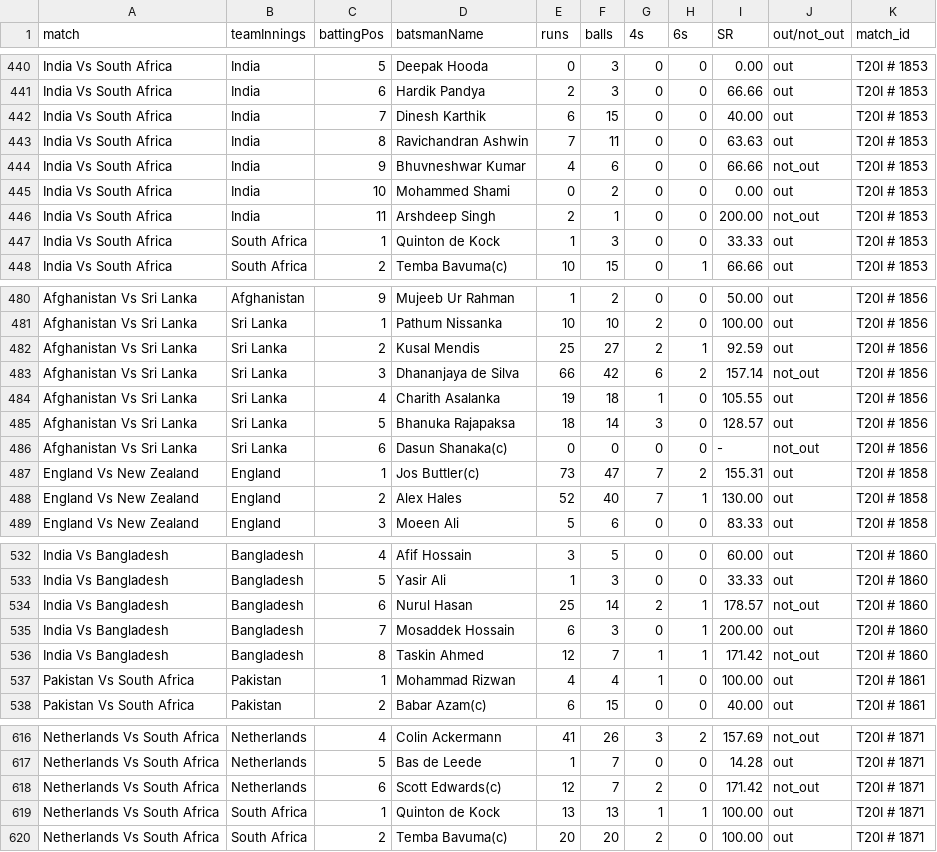
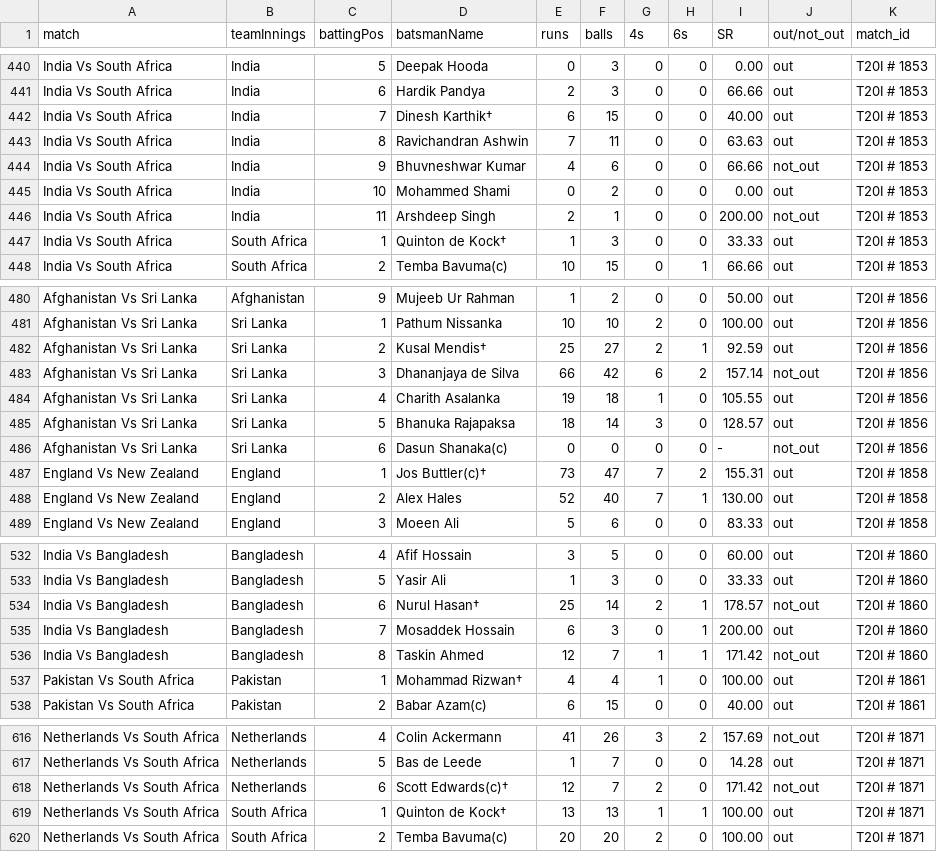
Before and after one commit to chirag4862/Cricket-Data-Dashboard, a CSV file: t20_csv_files/fact_bating_summary.csv, drawn as a sheet; only a part is shown, gaps mark what is left out; the diff covers the shown part only.

```diff
--- a/t20_csv_files/fact_bating_summary.csv
+++ b/t20_csv_files/fact_bating_summary.csv
@@ -441,3 +441,3 @@ India Vs South Africa,India,5,Deepak Hooda,0,3,0,0,0.00,out,T20I # 1853
 India Vs South Africa,India,6,Hardik Pandya,2,3,0,0,66.66,out,T20I # 1853
-India Vs South Africa,India,7,Dinesh Karthik,6,15,0,0,40.00,out,T20I # 1853
+India Vs South Africa,India,7,Dinesh Karthik†,6,15,0,0,40.00,out,T20I # 1853
 India Vs South Africa,India,8,Ravichandran Ashwin,7,11,0,0,63.63,out,T20I # 1853
@@ -446,3 +446,3 @@ India Vs South Africa,India,10,Mohammed Shami,0,2,0,0,0.00,out,T20I # 1853
 India Vs South Africa,India,11,Arshdeep Singh,2,1,0,0,200.00,not_out,T20I # 1853
-India Vs South Africa,South Africa,1,Quinton de Kock,1,3,0,0,33.33,out,T20I # 1853
+India Vs South Africa,South Africa,1,Quinton de Kock†,1,3,0,0,33.33,out,T20I # 1853
 India Vs South Africa,South Africa,2,Temba Bavuma(c),10,15,0,1,66.66,out,T20I # 1853
@@ -481,3 +481,3 @@ Afghanistan Vs Sri Lanka,Afghanistan,9,Mujeeb Ur Rahman,1,2,0,0,50.00,out,T20I #
 Afghanistan Vs Sri Lanka,Sri Lanka,1,Pathum Nissanka,10,10,2,0,100.00,out,T20I # 1856
-Afghanistan Vs Sri Lanka,Sri Lanka,2,Kusal Mendis,25,27,2,1,92.59,out,T20I # 1856
+Afghanistan Vs Sri Lanka,Sri Lanka,2,Kusal Mendis†,25,27,2,1,92.59,out,T20I # 1856
 Afghanistan Vs Sri Lanka,Sri Lanka,3,Dhananjaya de Silva,66,42,6,2,157.14,not_out,T20I # 1856
@@ -486,3 +486,3 @@ Afghanistan Vs Sri Lanka,Sri Lanka,5,Bhanuka Rajapaksa,18,14,3,0,128.57,out,T20I
 Afghanistan Vs Sri Lanka,Sri Lanka,6,Dasun Shanaka(c),0,0,0,0,-,not_out,T20I # 1856
-England Vs New Zealand,England,1,Jos Buttler(c),73,47,7,2,155.31,out,T20I # 1858
+England Vs New Zealand,England,1,Jos Buttler(c)†,73,47,7,2,155.31,out,T20I # 1858
 England Vs New Zealand,England,2,Alex Hales,52,40,7,1,130.00,out,T20I # 1858
@@ -533,6 +533,6 @@ India Vs Bangladesh,Bangladesh,4,Afif Hossain,3,5,0,0,60.00,out,T20I # 1860
 India Vs Bangladesh,Bangladesh,5,Yasir Ali,1,3,0,0,33.33,out,T20I # 1860
-India Vs Bangladesh,Bangladesh,6,Nurul Hasan,25,14,2,1,178.57,not_out,T20I # 1860
+India Vs Bangladesh,Bangladesh,6,Nurul Hasan†,25,14,2,1,178.57,not_out,T20I # 1860
 India Vs Bangladesh,Bangladesh,7,Mosaddek Hossain,6,3,0,1,200.00,out,T20I # 1860
 India Vs Bangladesh,Bangladesh,8,Taskin Ahmed,12,7,1,1,171.42,not_out,T20I # 1860
-Pakistan Vs South Africa,Pakistan,1,Mohammad Rizwan,4,4,1,0,100.00,out,T20I # 1861
+Pakistan Vs South Africa,Pakistan,1,Mohammad Rizwan†,4,4,1,0,100.00,out,T20I # 1861
 Pakistan Vs South Africa,Pakistan,2,Babar Azam(c),6,15,0,0,40.00,out,T20I # 1861
@@ -617,4 +617,4 @@ Netherlands Vs South Africa,Netherlands,4,Colin Ackermann,41,26,3,2,157.69,not_o
 Netherlands Vs South Africa,Netherlands,5,Bas de Leede,1,7,0,0,14.28,out,T20I # 1871
-Netherlands Vs South Africa,Netherlands,6,Scott Edwards(c),12,7,2,0,171.42,not_out,T20I # 1871
-Netherlands Vs South Africa,South Africa,1,Quinton de Kock,13,13,1,1,100.00,out,T20I # 1871
+Netherlands Vs South Africa,Netherlands,6,Scott Edwards(c)†,12,7,2,0,171.42,not_out,T20I # 1871
+Netherlands Vs South Africa,South Africa,1,Quinton de Kock†,13,13,1,1,100.00,out,T20I # 1871
 Netherlands Vs South Africa,South Africa,2,Temba Bavuma(c),20,20,2,0,100.00,out,T20I # 1871
```
Also changed, not shown: 72 edited cells elsewhere in this file, 6 other files.
